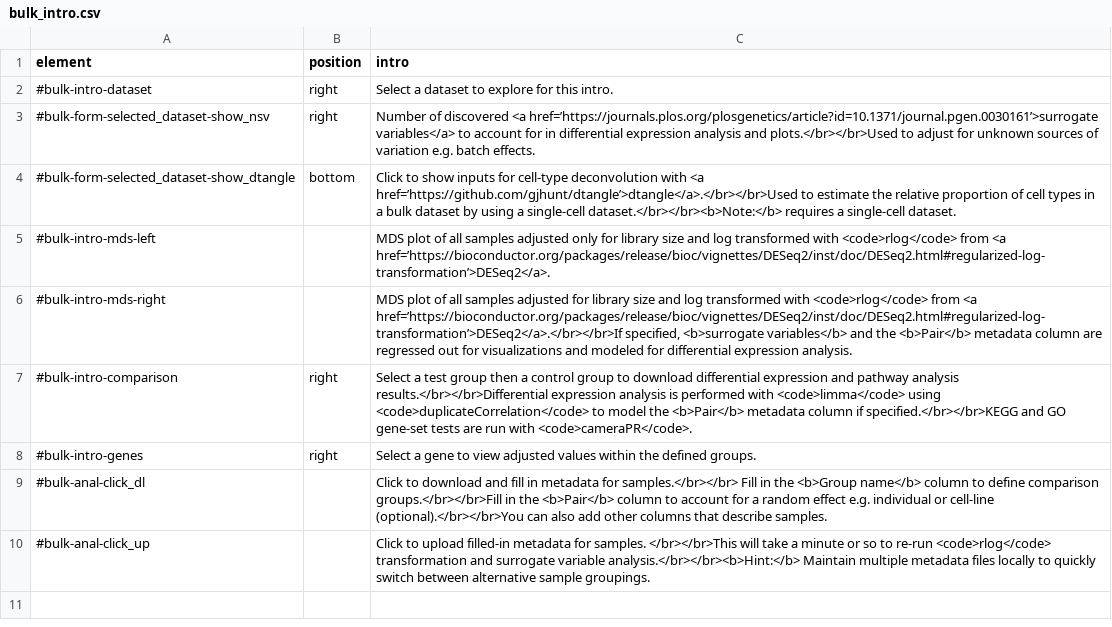
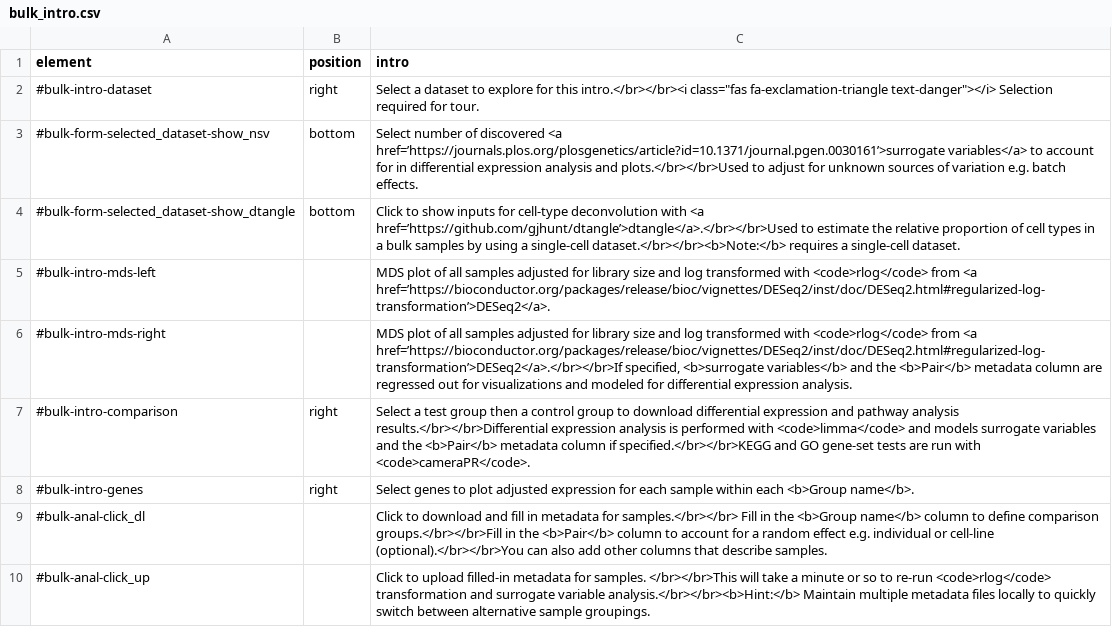
Before and after one commit to hms-dbmi/dseqr, a CSV file: inst/app/www/bulk_intro.csv, drawn as a sheet.

```diff
--- a/inst/app/www/bulk_intro.csv
+++ b/inst/app/www/bulk_intro.csv
@@ -1,9 +1,9 @@
 element,position,intro
-#bulk-intro-dataset,right,Select a dataset to explore for this intro.
-#bulk-form-selected_dataset-show_nsv,right,Number of discovered <a href=’https://journals.plos.org/plosgenetics/article?id=10.1371/journal.pgen.0030161’>surrogate variables</a> to account for in differential expression analysis and plots.</br></br>Used to adjust for unknown sources of variation e.g. batch effects.
-#bulk-form-selected_dataset-show_dtangle,bottom,Click to show inputs for cell-type deconvolution with <a href=’https://github.com/gjhunt/dtangle’>dtangle</a>.</br></br>Used to estimate the relative proportion of cell types in a bulk dataset by using a single-cell dataset.</br></br><b>Note:</b> requires a single-cell dataset.
-#bulk-intro-mds-left,,MDS plot of all samples adjusted only for library size and log transformed with <code>rlog</code> from <a href=’https://bioconductor.org/packages/release/bioc/vignettes/DESeq2/inst/doc/DESeq2.html#regularized-log-transformation’>DESeq2</a>.
+#bulk-intro-dataset,right,"Select a dataset to explore for this intro.</br></br><i class=""fas fa-exclamation-triangle text-danger""></i> Selection required for tour."
+#bulk-form-selected_dataset-show_nsv,bottom,Select number of discovered <a href=’https://journals.plos.org/plosgenetics/article?id=10.1371/journal.pgen.0030161’>surrogate variables</a> to account for in differential expression analysis and plots.</br></br>Used to adjust for unknown sources of variation e.g. batch effects.
+#bulk-form-selected_dataset-show_dtangle,bottom,Click to show inputs for cell-type deconvolution with <a href=’https://github.com/gjhunt/dtangle’>dtangle</a>.</br></br>Used to estimate the relative proportion of cell types in a bulk samples by using a single-cell dataset.</br></br><b>Note:</b> requires a single-cell dataset.
+#bulk-intro-mds-left,,MDS plot of all samples adjusted for library size and log transformed with <code>rlog</code> from <a href=’https://bioconductor.org/packages/release/bioc/vignettes/DESeq2/inst/doc/DESeq2.html#regularized-log-transformation’>DESeq2</a>.
 #bulk-intro-mds-right,,"MDS plot of all samples adjusted for library size and log transformed with <code>rlog</code> from <a href=’https://bioconductor.org/packages/release/bioc/vignettes/DESeq2/inst/doc/DESeq2.html#regularized-log-transformation’>DESeq2</a>.</br></br>If specified, <b>surrogate variables</b> and the <b>Pair</b> metadata column are regressed out for visualizations and modeled for differential expression analysis."
-#bulk-intro-comparison,right,Select a test group then a control group to download differential expression and pathway analysis results.</br></br>Differential expression analysis is performed with <code>limma</code> using <code>duplicateCorrelation</code> to model the <b>Pair</b> metadata column if specified.</br></br>KEGG and GO gene-set tests are run with <code>cameraPR</code>.
-#bulk-intro-genes,right,Select a gene to view adjusted values within the defined groups.
+#bulk-intro-comparison,right,Select a test group then a control group to download differential expression and pathway analysis results.</br></br>Differential expression analysis is performed with <code>limma</code> and models surrogate variables and the <b>Pair</b> metadata column if specified.</br></br>KEGG and GO gene-set tests are run with <code>cameraPR</code>.
+#bulk-intro-genes,right,Select genes to plot adjusted expression for each sample within each <b>Group name</b>.
 #bulk-anal-click_dl,,Click to download and fill in metadata for samples.</br></br> Fill in the <b>Group name</b> column to define comparison groups.</br></br>Fill in the <b>Pair</b> column to account for a random effect e.g. individual or cell-line (optional).</br></br>You can also add other columns that describe samples.
```
Also changed, not shown: inst/app/www/drugs_intro.csv, inst/app/www/sc_intro.csv, 4 other files.
